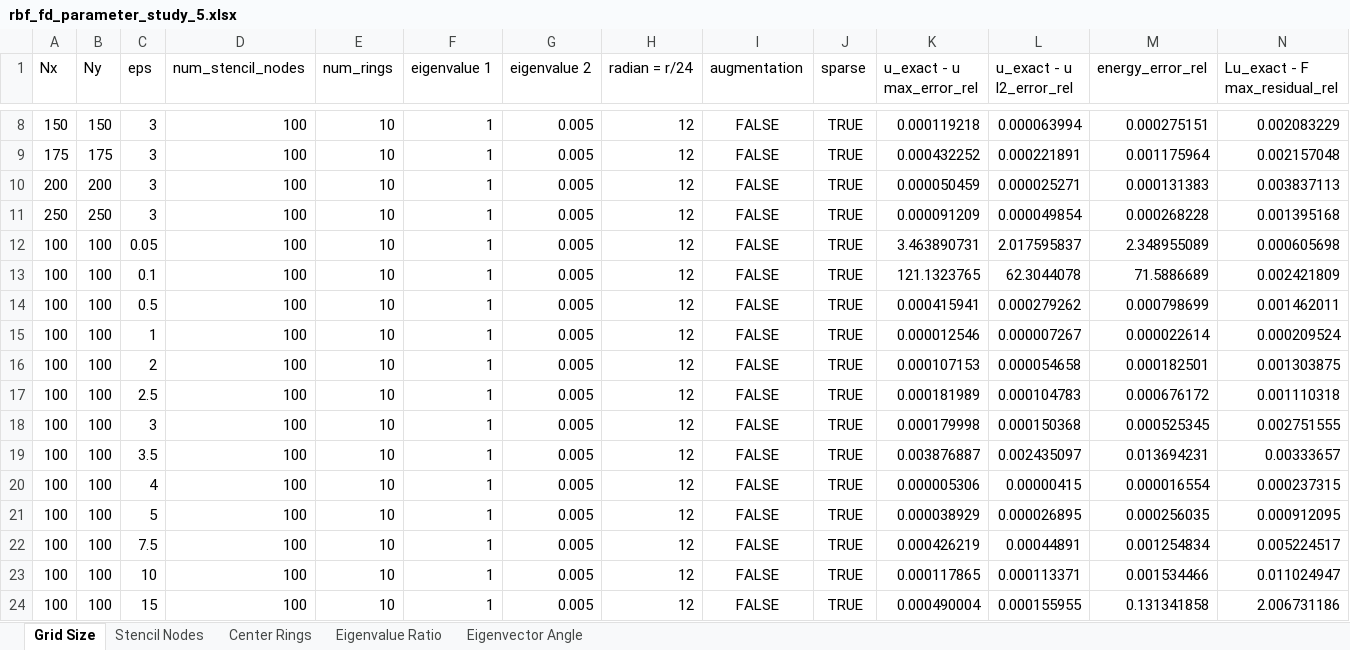
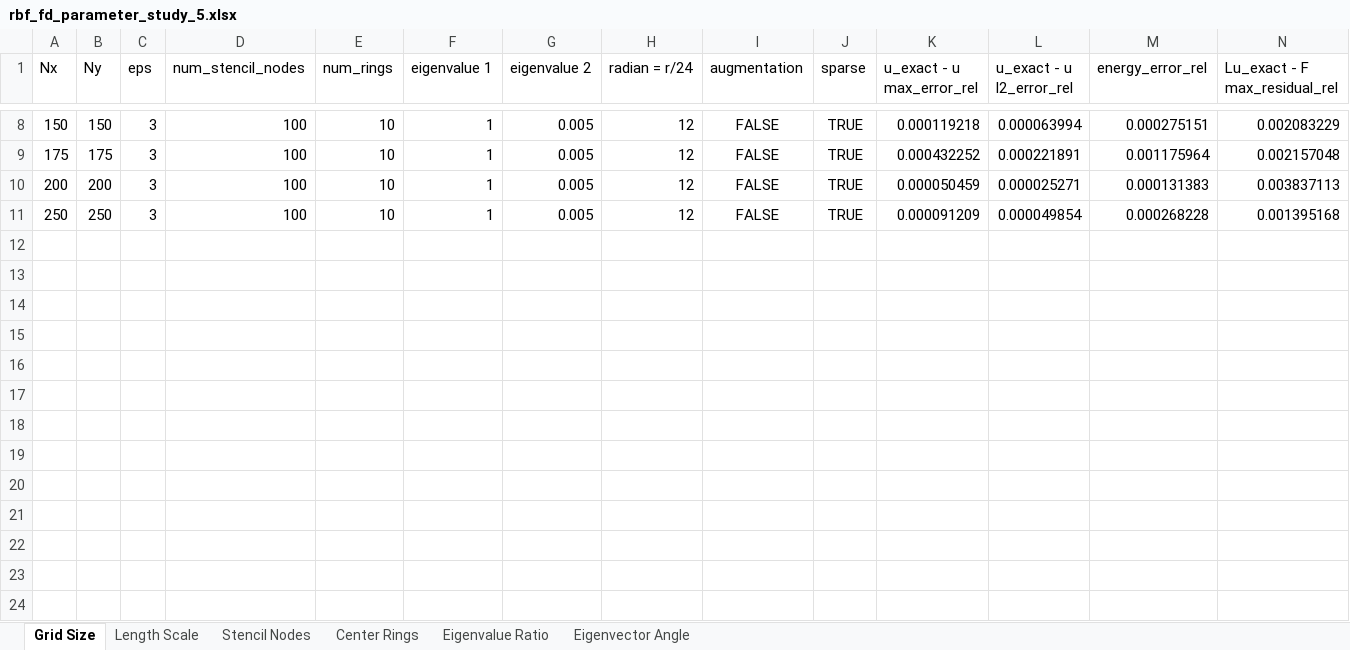
Before and after one commit to DennisC172/RBF-FD-Elliptic, an Excel workbook: Results/rbf_fd_parameter_study_5.xlsx, sheet Grid Size, drawn as a sheet; only a part is shown, gaps mark what is left out; values as stored, in another font and other column widths than the file's, no borders; rows hold the shown columns only; the diff names each change by its address in the sheet, - before the commit and + after, or states it on an @@ line.

```diff
--- a/Results/rbf_fd_parameter_study_5.xlsx (sheet Grid Size)
+++ b/Results/rbf_fd_parameter_study_5.xlsx (sheet Grid Size)
+sheet tab: Length Scale
-row 12: 100 | 100 | 0.05 | 100 | 10 | 1 | 0.005 | 12 | FALSE | TRUE | 3.463890731 | 2.017595837 | 2.348955089 | 0.000605698
-row 13: 100 | 100 | 0.1 | 100 | 10 | 1 | 0.005 | 12 | FALSE | TRUE | 121.1323765 | 62.3044078 | 71.5886689 | 0.002421809
-row 14: 100 | 100 | 0.5 | 100 | 10 | 1 | 0.005 | 12 | FALSE | TRUE | 0.000415941 | 0.000279262 | 0.000798699 | 0.001462011
-row 15: 100 | 100 | 1 | 100 | 10 | 1 | 0.005 | 12 | FALSE | TRUE | 0.000012546 | 0.000007267 | 0.000022614 | 0.000209524
-row 16: 100 | 100 | 2 | 100 | 10 | 1 | 0.005 | 12 | FALSE | TRUE | 0.000107153 | 0.000054658 | 0.000182501 | 0.001303875
-row 17: 100 | 100 | 2.5 | 100 | 10 | 1 | 0.005 | 12 | FALSE | TRUE | 0.000181989 | 0.000104783 | 0.000676172 | 0.001110318
-row 18: 100 | 100 | 3 | 100 | 10 | 1 | 0.005 | 12 | FALSE | TRUE | 0.000179998 | 0.000150368 | 0.000525345 | 0.002751555
-row 19: 100 | 100 | 3.5 | 100 | 10 | 1 | 0.005 | 12 | FALSE | TRUE | 0.003876887 | 0.002435097 | 0.013694231 | 0.00333657
-row 20: 100 | 100 | 4 | 100 | 10 | 1 | 0.005 | 12 | FALSE | TRUE | 0.000005306 | 0.00000415 | 0.000016554 | 0.000237315
-row 21: 100 | 100 | 5 | 100 | 10 | 1 | 0.005 | 12 | FALSE | TRUE | 0.000038929 | 0.000026895 | 0.000256035 | 0.000912095
-row 22: 100 | 100 | 7.5 | 100 | 10 | 1 | 0.005 | 12 | FALSE | TRUE | 0.000426219 | 0.00044891 | 0.001254834 | 0.005224517
-row 23: 100 | 100 | 10 | 100 | 10 | 1 | 0.005 | 12 | FALSE | TRUE | 0.000117865 | 0.000113371 | 0.001534466 | 0.011024947
-row 24: 100 | 100 | 15 | 100 | 10 | 1 | 0.005 | 12 | FALSE | TRUE | 0.000490004 | 0.000155955 | 0.131341858 | 2.006731186
```
Also changed, not shown: Results/rbf_fd_parameter_study_2.xlsx, Results/rbf_fd_parameter_study_3.xlsx, 4 other files.
